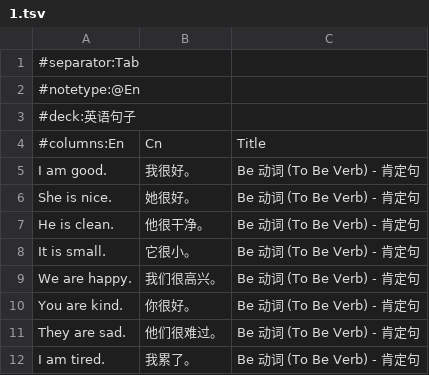
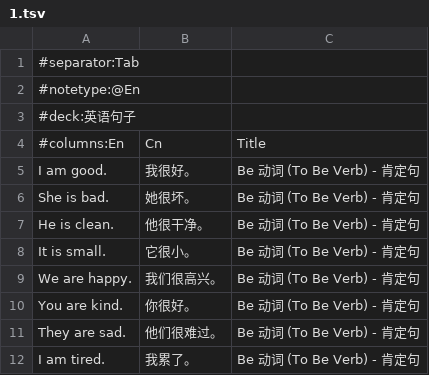
Before and after one commit to nanhualyq/anki_deck_for_english, a TSV file: tsv/语法/1.tsv, drawn as a sheet; only a part is shown.

```diff
--- a/tsv/语法/1.tsv
+++ b/tsv/语法/1.tsv
@@ -5,3 +5,3 @@
 I am good.	我很好。	Be 动词 (To Be Verb) - 肯定句
-She is nice.	她很好。	Be 动词 (To Be Verb) - 肯定句
+She is bad.	她很坏。	Be 动词 (To Be Verb) - 肯定句
 He is clean.	他很干净。	Be 动词 (To Be Verb) - 肯定句
```
Also changed, not shown: tsv/语法/1-words.tsv, tsv/语法/2.tsv, 1 other file.
